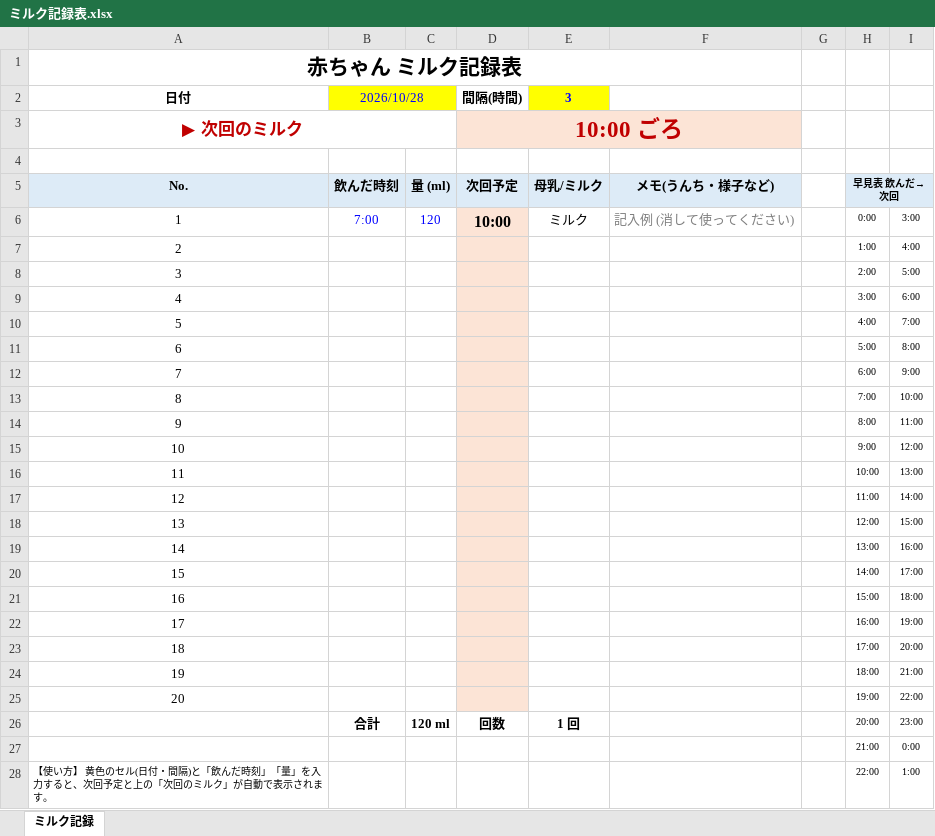
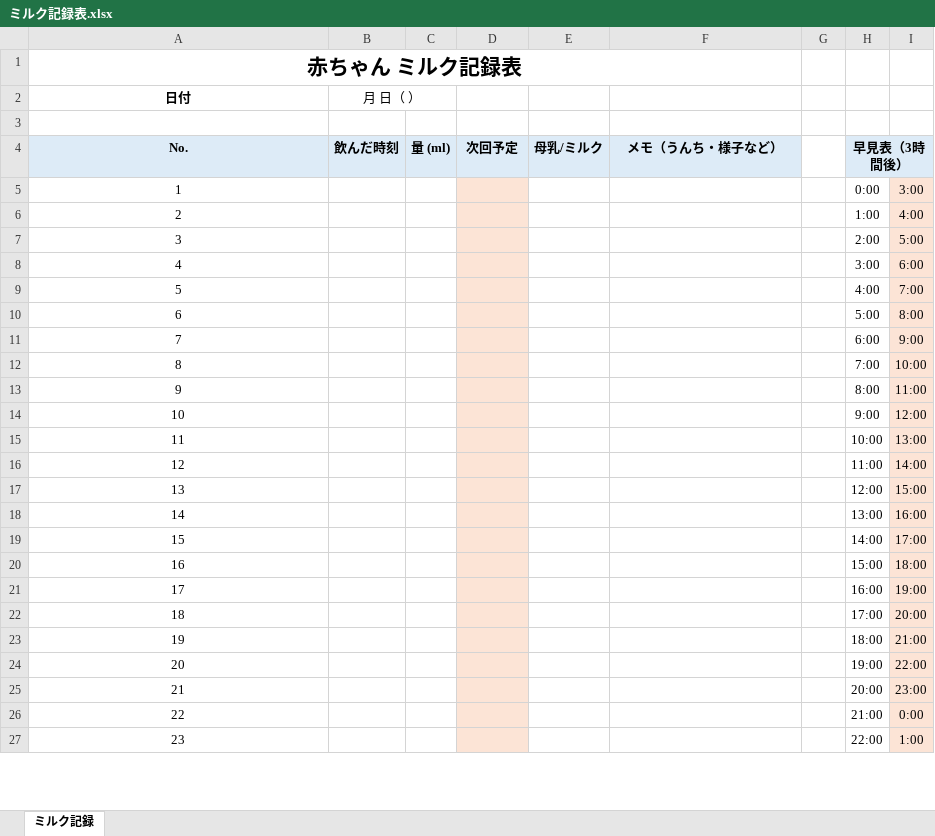
Before and after one commit to yoshidahakknt/kohei, an Excel workbook: ミルク記録/ミルク記録表.xlsx, sheet ミルク記録, drawn as a sheet; only a part is shown; values as stored, in another font and other column widths than the file's, no borders; removed rows and columns are numbered as before the commit, all else as after; the diff covers the shown part only; the diff names each change by its address in the sheet, - before the commit and + after, or states it on an @@ line.

```diff
--- a/ミルク記録/ミルク記録表.xlsx (sheet ミルク記録)
+++ b/ミルク記録/ミルク記録表.xlsx (sheet ミルク記録)
-B2: 2026/10/28
+B2: 月 日（ ）
-B2:C2 fill: #FFFF00
+B2:C2 fill: none
-B2 text colour: #0000FF
+B2 text colour: black
-D2: 間隔(時間)
+D2: (empty)
-E2: 3
+E2: (empty)
-E2 fill: #FFFF00
+E2 fill: none
-row 3: ▶ 次回のミルク |  |  | 10:00 ごろ
-F4: メモ(うんち・様子など)
+F4: メモ（うんち・様子など）
-H4: 早見表 飲んだ→次回
+H4: 早見表（3時間後）
@@ H4 text size: larger @@
-I4 fill: #DDEBF7
+I4 fill: none
-B5 (月 日（ ）): 7:00
+B5 (月 日（ ）): (empty)
-C5: 120
+C5: (empty)
-D5: 10:00
+D5: (empty)
-E5: ミルク
+E5: (empty)
-F5: 記入例 (消して使ってください)
+F5: (empty)
@@ H5:I24 text size: larger @@
-I5:I24 fill: none
+I5:I24 fill: #FCE4D6
-row 26:  | 合計 | 120 ml | 回数 | 1 回 |  |  | 20:00 | 23:00
+row 25: 21 |  |  |  |  |  |  | 20:00 | 23:00
-A26 (日付): (empty)
+A26 (日付): 22
-D26:D27 fill: none
+D26:D27 fill: #FCE4D6
@@ H26:I27 text size: larger @@
-I26:I27 fill: none
+I26:I27 fill: #FCE4D6
-A27 (日付): 【使い方】 黄色のセル(日付・間隔)と「飲んだ時刻」「量」を入力すると、次回予定と上の「次回のミルク」が自動で表示されます。
+A27 (日付): 23
@@ A27 text size: larger, alignment: left → center @@
```
Also changed, not shown: 1 added row, 1 edited cell and cell formats elsewhere in this sheet, formulas that keep their value, 1 other file.
